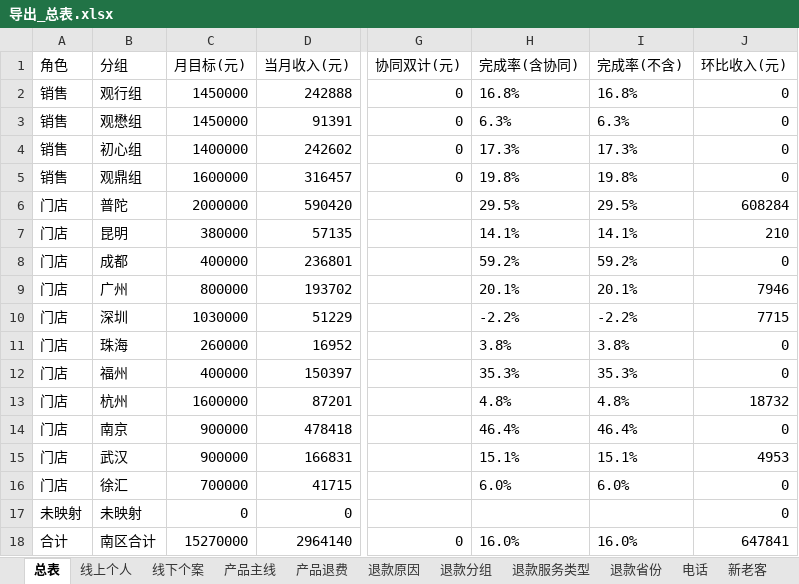
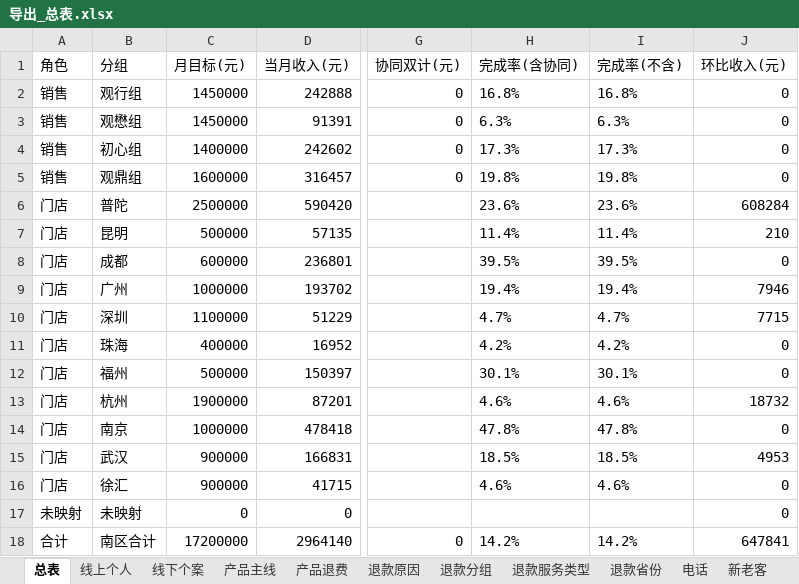
Before and after one commit to fannyqian/my-dashbord-for-guanxin, an Excel workbook: 导出_总表.xlsx, sheet 总表, drawn as a sheet; only a part is shown, gaps mark what is left out; values as stored, in another font and other column widths than the file's, no borders; the diff names each change by its address in the sheet, - before the commit and + after, or states it on an @@ line.

```diff
--- a/导出_总表.xlsx (sheet 总表)
+++ b/导出_总表.xlsx (sheet 总表)
-C6 (月目标(元)): 2000000
+C6 (月目标(元)): 2500000
-H6 (完成率(含协同)): 29.5%
+H6 (完成率(含协同)): 23.6%
-I6 (完成率(不含)): 29.5%
+I6 (完成率(不含)): 23.6%
-C7 (月目标(元)): 380000
+C7 (月目标(元)): 500000
-H7 (完成率(含协同)): 14.1%
+H7 (完成率(含协同)): 11.4%
-I7 (完成率(不含)): 14.1%
+I7 (完成率(不含)): 11.4%
-C8 (月目标(元)): 400000
+C8 (月目标(元)): 600000
-H8 (完成率(含协同)): 59.2%
+H8 (完成率(含协同)): 39.5%
-I8 (完成率(不含)): 59.2%
+I8 (完成率(不含)): 39.5%
-C9 (月目标(元)): 800000
+C9 (月目标(元)): 1000000
-H9 (完成率(含协同)): 20.1%
+H9 (完成率(含协同)): 19.4%
-I9 (完成率(不含)): 20.1%
+I9 (完成率(不含)): 19.4%
-C10 (月目标(元)): 1030000
+C10 (月目标(元)): 1100000
-H10 (完成率(含协同)): -2.2%
+H10 (完成率(含协同)): 4.7%
-I10 (完成率(不含)): -2.2%
+I10 (完成率(不含)): 4.7%
-C11 (月目标(元)): 260000
+C11 (月目标(元)): 400000
-H11 (完成率(含协同)): 3.8%
+H11 (完成率(含协同)): 4.2%
-I11 (完成率(不含)): 3.8%
+I11 (完成率(不含)): 4.2%
-C12 (月目标(元)): 400000
+C12 (月目标(元)): 500000
-H12 (完成率(含协同)): 35.3%
+H12 (完成率(含协同)): 30.1%
-I12 (完成率(不含)): 35.3%
+I12 (完成率(不含)): 30.1%
-C13 (月目标(元)): 1600000
+C13 (月目标(元)): 1900000
-H13 (完成率(含协同)): 4.8%
+H13 (完成率(含协同)): 4.6%
-I13 (完成率(不含)): 4.8%
+I13 (完成率(不含)): 4.6%
-C14 (月目标(元)): 900000
+C14 (月目标(元)): 1000000
-H14 (完成率(含协同)): 46.4%
+H14 (完成率(含协同)): 47.8%
-I14 (完成率(不含)): 46.4%
+I14 (完成率(不含)): 47.8%
-H15 (完成率(含协同)): 15.1%
+H15 (完成率(含协同)): 18.5%
-I15 (完成率(不含)): 15.1%
+I15 (完成率(不含)): 18.5%
-C16 (月目标(元)): 700000
+C16 (月目标(元)): 900000
-H16 (完成率(含协同)): 6.0%
+H16 (完成率(含协同)): 4.6%
-I16 (完成率(不含)): 6.0%
+I16 (完成率(不含)): 4.6%
-C18 (月目标(元)): 15270000
+C18 (月目标(元)): 17200000
-H18 (完成率(含协同)): 16.0%
+H18 (完成率(含协同)): 14.2%
-I18 (完成率(不含)): 16.0%
+I18 (完成率(不含)): 14.2%
```
Also changed, not shown: sheet 线上个人, sheet 线下个案, 导出_总表_10月.xlsx, 导出_按分组.xlsx, 6 other files.
